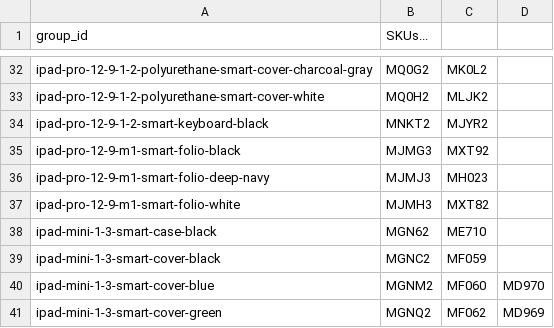
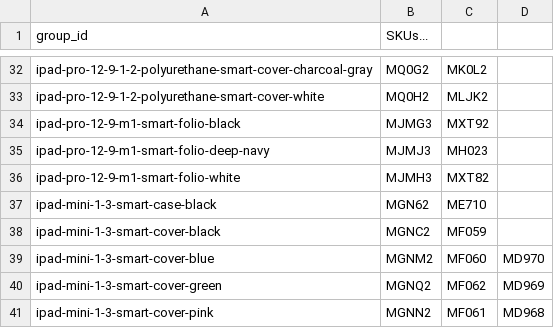
Before and after one commit to JonathanSeriesX/everycase, a CSV file: database/similarities.csv, drawn as a sheet; only a part is shown, gaps mark what is left out; the shorter side is filled out with more unchanged rows; the diff names each change by its address in the sheet, - before the commit and + after, or states it on an @@ line.

Commit message:
Older iPad keyboards edge case is finally accounted for

```diff
--- a/database/similarities.csv
+++ b/database/similarities.csv
-row 34: ipad-pro-12-9-1-2-smart-keyboard-black | MNKT2 | MJYR2
```
Also changed, not shown: 11 other files.
